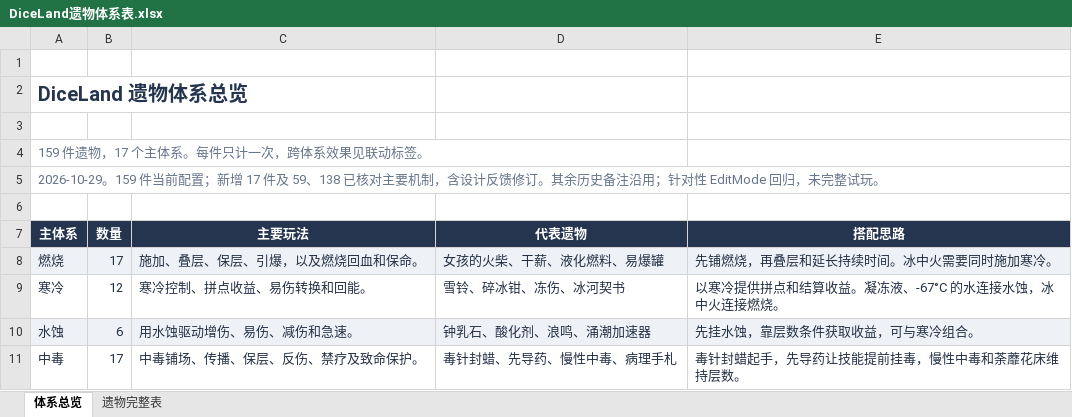
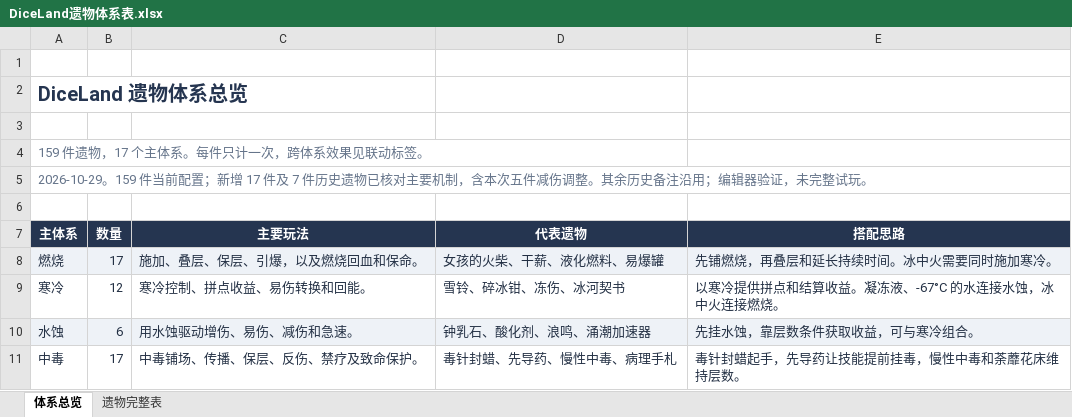
Before and after one commit to RemitSg/DiceLand, an Excel workbook: outputs/relic-catalog/DiceLand遗物体系表.xlsx, sheet 体系总览, drawn as a sheet; only a part is shown; values as stored, in another font and other column widths than the file's, no borders; table styles not drawn; the diff names each change by its address in the sheet, - before the commit and + after, or states it on an @@ line.

```diff
--- a/outputs/relic-catalog/DiceLand遗物体系表.xlsx (sheet 体系总览)
+++ b/outputs/relic-catalog/DiceLand遗物体系表.xlsx (sheet 体系总览)
-A5 (主体系): …17 件及 59、138 已核对主要机制，含设计反馈修订。其余历史备注沿用；针对性 EditMode 回归，未完整…
+A5 (主体系): …17 件及 7 件历史遗物已核对主要机制，含本次五件减伤调整。其余历史备注沿用；编辑器验证，未完整…
```
Also changed, not shown: sheet 遗物完整表, 13 other files.
